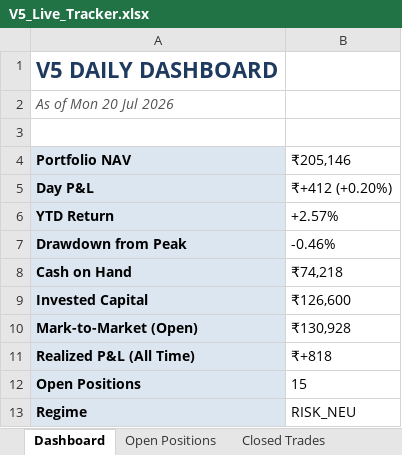
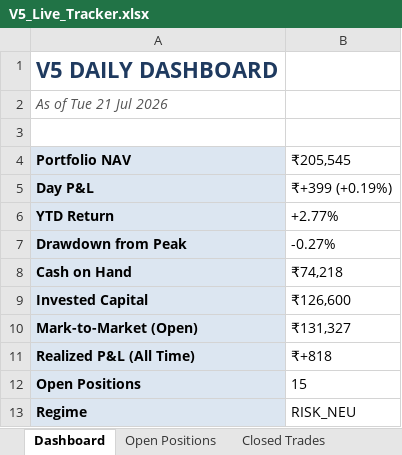
Before and after one commit to shubhamkrpal3-web/v5-stockpicker, an Excel workbook: V5_Live_Tracker.xlsx, sheet Dashboard, drawn as a sheet; values as stored, in another font and other column widths than the file's, no borders; the diff names each change by its address in the sheet, - before the commit and + after, or states it on an @@ line.

```diff
--- a/V5_Live_Tracker.xlsx (sheet Dashboard)
+++ b/V5_Live_Tracker.xlsx (sheet Dashboard)
-A2 (Portfolio NAV): As of Mon 20 Jul 2026
+A2 (Portfolio NAV): As of Tue 21 Jul 2026
-B4: ₹205,146
+B4: ₹205,545
-B5 (₹205,545): ₹+412 (+0.20%)
+B5 (₹205,545): ₹+399 (+0.19%)
-B6 (₹205,545): +2.57%
+B6 (₹205,545): +2.77%
-B7 (₹205,545): -0.46%
+B7 (₹205,545): -0.27%
-B10 (₹205,545): ₹130,928
+B10 (₹205,545): ₹131,327
```
Also changed, not shown: sheet Today's Signal, sheet Open Positions, sheet Equity Curve, 10 other files.
